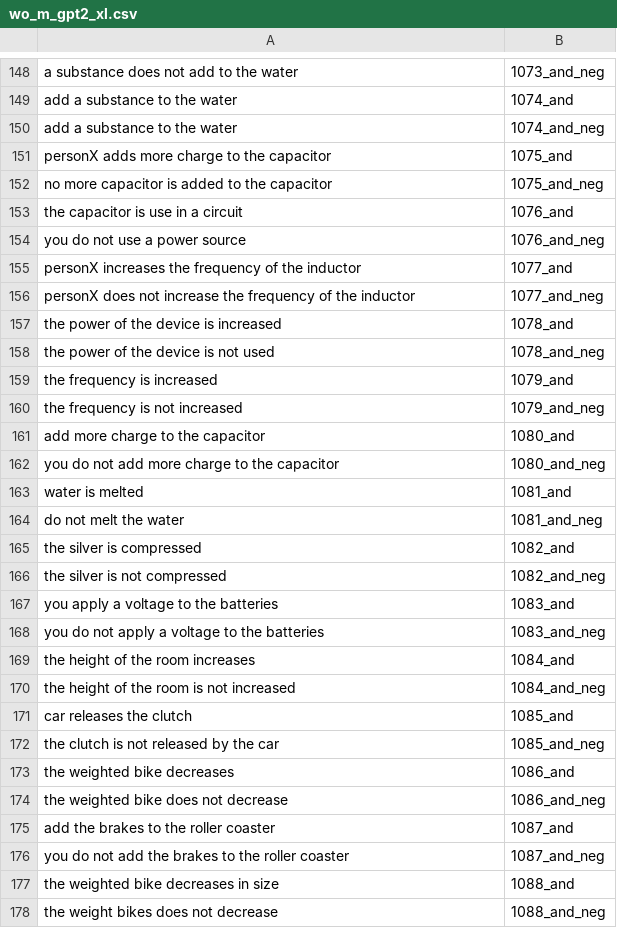
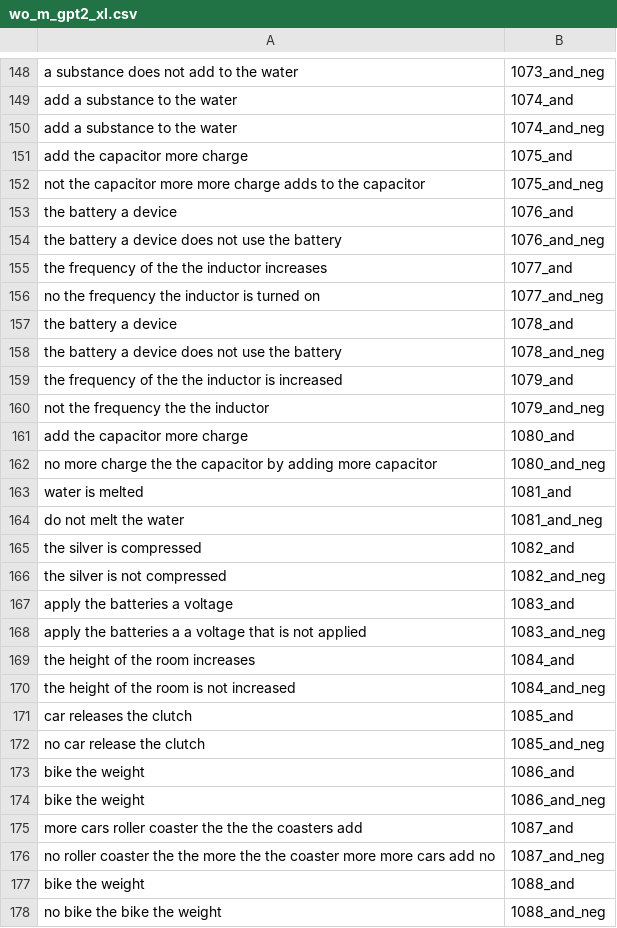
Before and after one commit to ZeyiLiao/longtail, a CSV file: longtail_data/generated_data/property_centric/wo_m_gpt2_xl.csv, drawn as a sheet; only a part is shown, gaps mark what is left out; the diff covers the shown part only.

```diff
--- a/longtail_data/generated_data/property_centric/wo_m_gpt2_xl.csv
+++ b/longtail_data/generated_data/property_centric/wo_m_gpt2_xl.csv
@@ -150,14 +150,14 @@ add a substance to the water,1074_and
 add a substance to the water,1074_and_neg
-personX adds more charge to the capacitor,1075_and
-no more capacitor is added to the capacitor,1075_and_neg
-the capacitor is use in a circuit,1076_and
-you do not use a power source,1076_and_neg
-personX increases the frequency of the inductor,1077_and
-personX does not increase the frequency of the inductor,1077_and_neg
-the power of the device is increased,1078_and
-the power of the device is not used,1078_and_neg
-the frequency is increased,1079_and
-the frequency is not increased,1079_and_neg
-add more charge to the capacitor,1080_and
-you do not add more charge to the capacitor,1080_and_neg
+add the capacitor more charge,1075_and
+not the capacitor more more charge adds to the capacitor,1075_and_neg
+the battery a device,1076_and
+the battery a device does not use the battery,1076_and_neg
+the frequency of the the inductor increases,1077_and
+no the frequency the inductor is turned on,1077_and_neg
+the battery a device,1078_and
+the battery a device does not use the battery,1078_and_neg
+the frequency of the the inductor is increased,1079_and
+not the frequency the the inductor,1079_and_neg
+add the capacitor more charge,1080_and
+no more charge the the capacitor by adding more capacitor,1080_and_neg
 water is melted,1081_and
@@ -166,4 +166,4 @@ the silver is compressed,1082_and
 the silver is not compressed,1082_and_neg
-you apply a voltage to the batteries,1083_and
-you do not apply a voltage to the batteries,1083_and_neg
+apply the batteries a voltage,1083_and
+apply the batteries a a voltage that is not applied,1083_and_neg
 the height of the room increases,1084_and
@@ -171,8 +171,8 @@ the height of the room is not increased,1084_and_neg
 car releases the clutch,1085_and
-the clutch is not released by the car,1085_and_neg
-the weighted bike decreases,1086_and
-the weighted bike does not decrease,1086_and_neg
-add the brakes to the roller coaster,1087_and
-you do not add the brakes to the roller coaster,1087_and_neg
-the weighted bike decreases in size,1088_and
-the weight bikes does not decrease,1088_and_neg
+no car release the clutch,1085_and_neg
+bike the weight,1086_and
+bike the weight,1086_and_neg
+more cars roller coaster the the the coasters add,1087_and
+no roller coaster the the more the the coaster more more cars add no,1087_and_neg
+bike the weight,1088_and
+no bike the bike the weight,1088_and_neg
```
Also changed, not shown: 67 edited cells elsewhere in this file, longtail_data/generated_data/property_centric/wo_m_gpt2_large.csv, longtail_data/generated_data/property_centric/wo_m_gpt2_xl_vanilla.csv, 31 other files.
